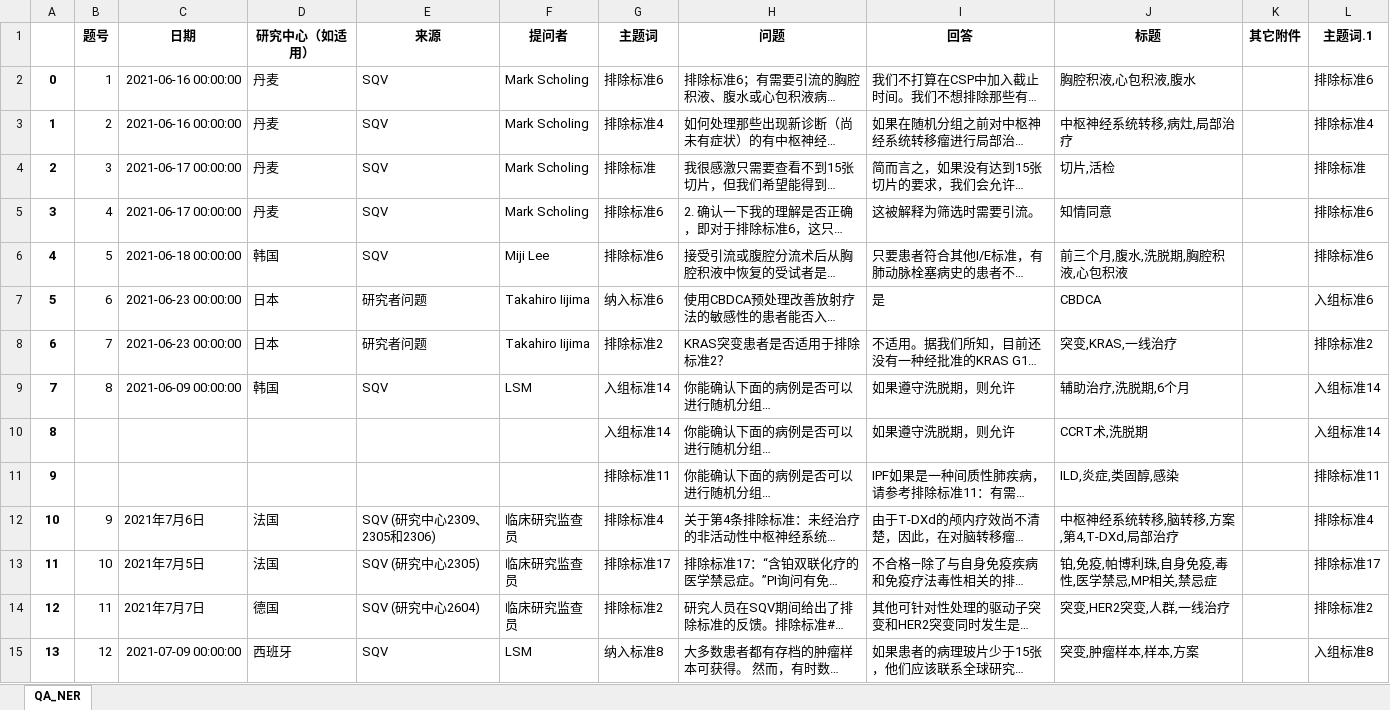
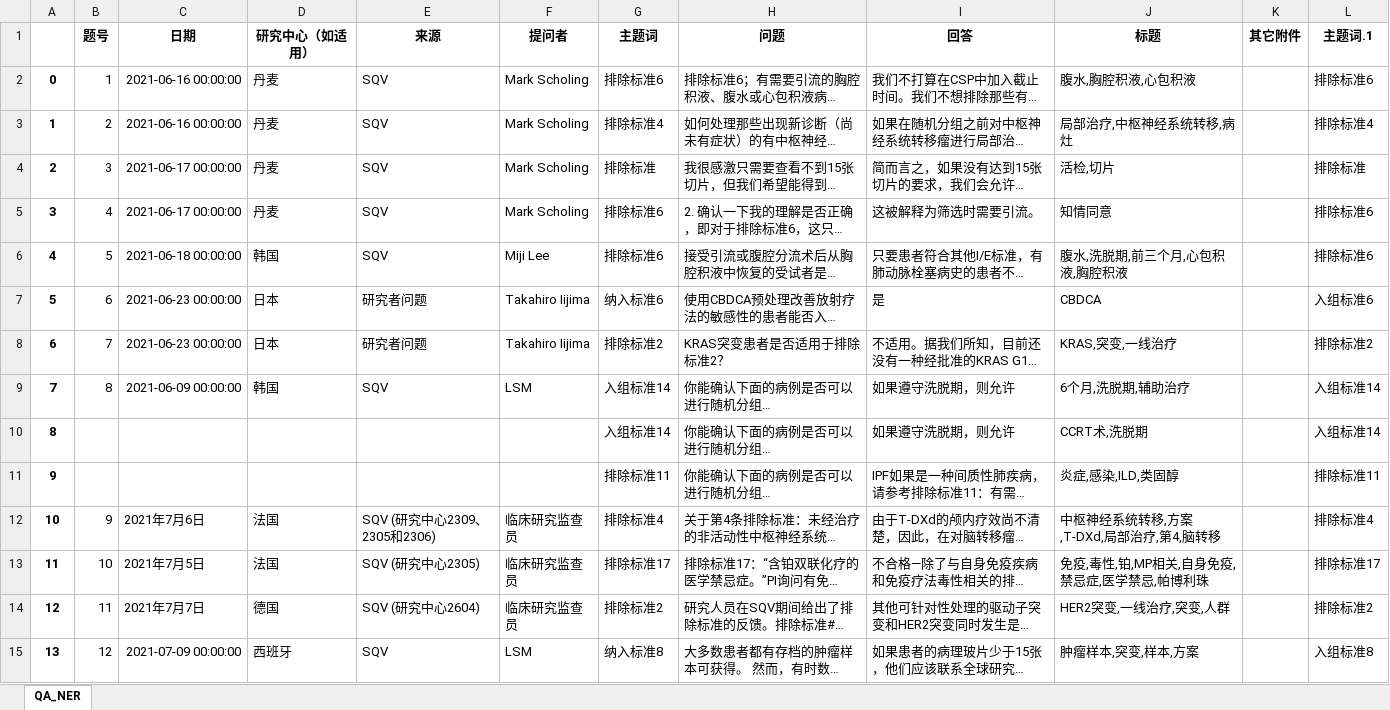
Before and after one commit to sailor723/rasa, an Excel workbook: new_graph_build/DL04_QA_ner.xlsx, sheet QA_NER, drawn as a sheet; only a part is shown; long unchanged cells end in …; values as stored, in another font and other column widths than the file's, no borders; the diff covers the shown part only; the diff names each change by its address in the sheet, - before the commit and + after, or states it on an @@ line.

```diff
--- a/new_graph_build/DL04_QA_ner.xlsx (sheet QA_NER)
+++ b/new_graph_build/DL04_QA_ner.xlsx (sheet QA_NER)
-J2 (标题): 胸腔积液,心包积液,腹水
+J2 (标题): 腹水,胸腔积液,心包积液
-J3 (标题): 中枢神经系统转移,病灶,局部治疗
+J3 (标题): 局部治疗,中枢神经系统转移,病灶
-J4 (标题): 切片,活检
+J4 (标题): 活检,切片
-J6 (标题): 前三个月,腹水,洗脱期,胸腔积液,心包积液
+J6 (标题): 腹水,洗脱期,前三个月,心包积液,胸腔积液
-J8 (标题): 突变,KRAS,一线治疗
+J8 (标题): KRAS,突变,一线治疗
-J9 (标题): 辅助治疗,洗脱期,6个月
+J9 (标题): 6个月,洗脱期,辅助治疗
-J11 (标题): ILD,炎症,类固醇,感染
+J11 (标题): 炎症,感染,ILD,类固醇
-J12 (标题): 中枢神经系统转移,脑转移,方案,第4,T-DXd,局部治疗
+J12 (标题): 中枢神经系统转移,方案,T-DXd,局部治疗,第4,脑转移
-J13 (标题): 铂,免疫,帕博利珠,自身免疫,毒性,医学禁忌,MP相关,禁忌症
+J13 (标题): 免疫,毒性,铂,MP相关,自身免疫,禁忌症,医学禁忌,帕博利珠
-J14 (标题): 突变,HER2突变,人群,一线治疗
+J14 (标题): HER2突变,一线治疗,突变,人群
-J15 (标题): 突变,肿瘤样本,样本,方案
+J15 (标题): 肿瘤样本,突变,样本,方案
```
Also changed, not shown: 36 edited cells elsewhere in this sheet, new_graph_build/DL04_annotation_20220321 cyr combined.xlsx, 18 other files.
